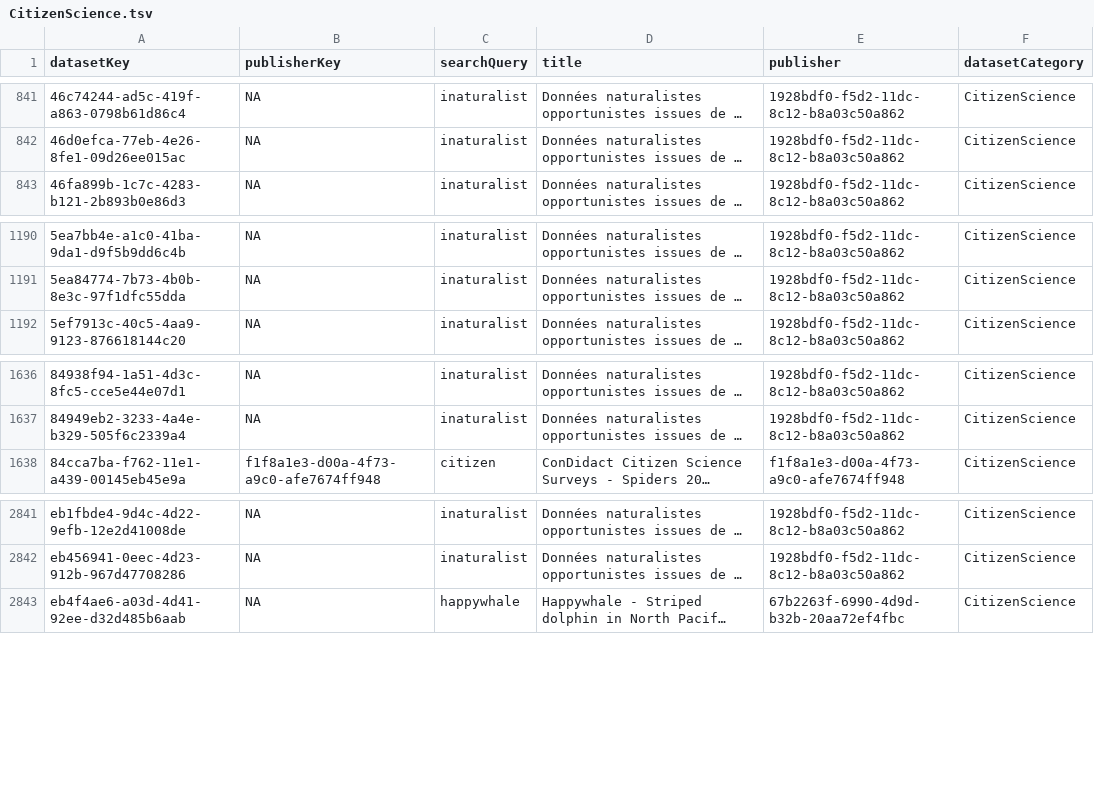
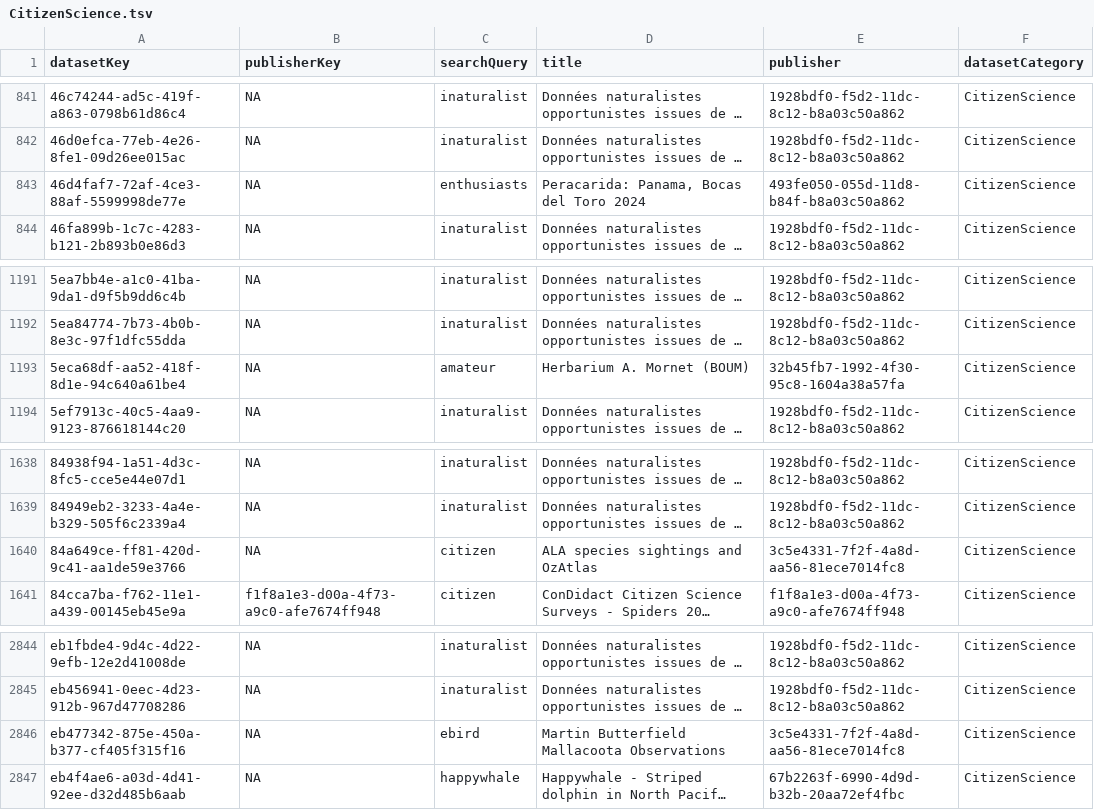
Before and after one commit to gbif/dataset-category-management, a TSV file: candidate-tsv/CitizenScience.tsv, drawn as a sheet; only a part is shown, gaps mark what is left out; long unchanged cells end in …; the diff names each change by its address in the sheet, - before the commit and + after, or states it on an @@ line.

```diff
--- a/candidate-tsv/CitizenScience.tsv
+++ b/candidate-tsv/CitizenScience.tsv
+row 843: 46d4faf7-72af-4ce3-88af-5599998de77e | NA | enthusiasts | Peracarida: Panama, Bocas del Toro 2024 | 493fe050-055d-11d8-b84f-b8a03c50a862 | CitizenScience
+row 1193: 5eca68df-aa52-418f-8d1e-94c640a61be4 | NA | amateur | Herbarium A. Mornet (BOUM) | 32b45fb7-1992-4f30-95c8-1604a38a57fa | CitizenScience
+row 1640: 84a649ce-ff81-420d-9c41-aa1de59e3766 | NA | citizen | ALA species sightings and OzAtlas | 3c5e4331-7f2f-4a8d-aa56-81ece7014fc8 | CitizenScience
+row 2846: eb477342-875e-450a-b377-cf405f315f16 | NA | ebird | Martin Butterfield Mallacoota Observations | 3c5e4331-7f2f-4a8d-aa56-81ece7014fc8 | CitizenScience
```
Also changed, not shown: candidate-tsv/eDNA.tsv, 2 other files.
